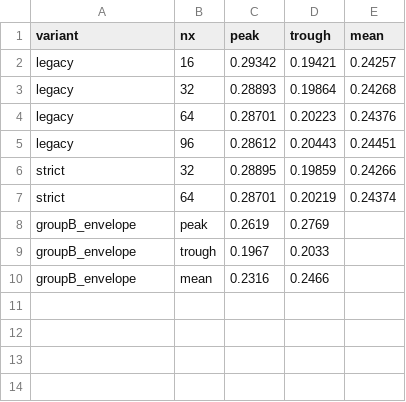
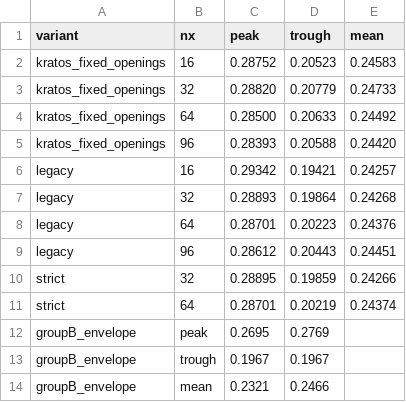
Before and after one commit to SairamPV94/paper-fsi-verification, a CSV file: paper-data/mok_coupling_test/statistics.csv, drawn as a sheet.

```diff
--- a/paper-data/mok_coupling_test/statistics.csv
+++ b/paper-data/mok_coupling_test/statistics.csv
@@ -1,2 +1,6 @@
 variant,nx,peak,trough,mean
+kratos_fixed_openings,16,0.28752,0.20523,0.24583
+kratos_fixed_openings,32,0.28820,0.20779,0.24733
+kratos_fixed_openings,64,0.28500,0.20633,0.24492
+kratos_fixed_openings,96,0.28393,0.20588,0.24420
 legacy,16,0.29342,0.19421,0.24257
@@ -7,4 +11,4 @@ strict,32,0.28895,0.19859,0.24266
 strict,64,0.28701,0.20219,0.24374
-groupB_envelope,peak,0.2619,0.2769,
-groupB_envelope,trough,0.1967,0.2033,
-groupB_envelope,mean,0.2316,0.2466,
+groupB_envelope,peak,0.2695,0.2769,
+groupB_envelope,trough,0.1967,0.1967,
+groupB_envelope,mean,0.2321,0.2466,
```
Also changed, not shown: 9 other files.
